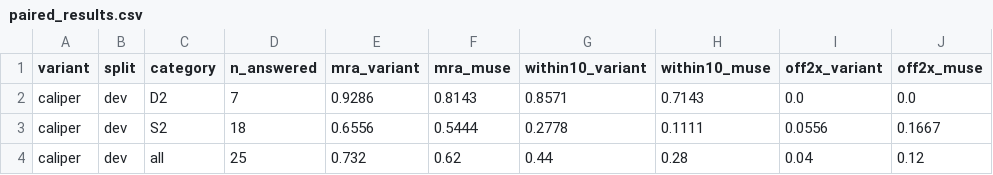
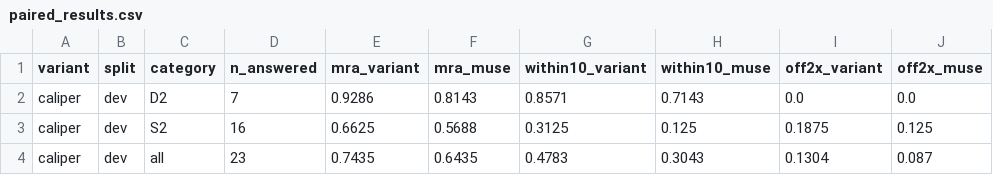
Before and after one commit to eka1357/caliper, a CSV file: eval/paired_results.csv, drawn as a sheet.

```diff
--- a/eval/paired_results.csv
+++ b/eval/paired_results.csv
@@ -2,3 +2,3 @@ variant,split,category,n_answered,mra_variant,mra_muse,within10_variant,within10
 caliper,dev,D2,7,0.9286,0.8143,0.8571,0.7143,0.0,0.0
-caliper,dev,S2,18,0.6556,0.5444,0.2778,0.1111,0.0556,0.1667
-caliper,dev,all,25,0.732,0.62,0.44,0.28,0.04,0.12
+caliper,dev,S2,16,0.6625,0.5688,0.3125,0.125,0.1875,0.125
+caliper,dev,all,23,0.7435,0.6435,0.4783,0.3043,0.1304,0.087
```
Also changed, not shown: eval/results.csv.
